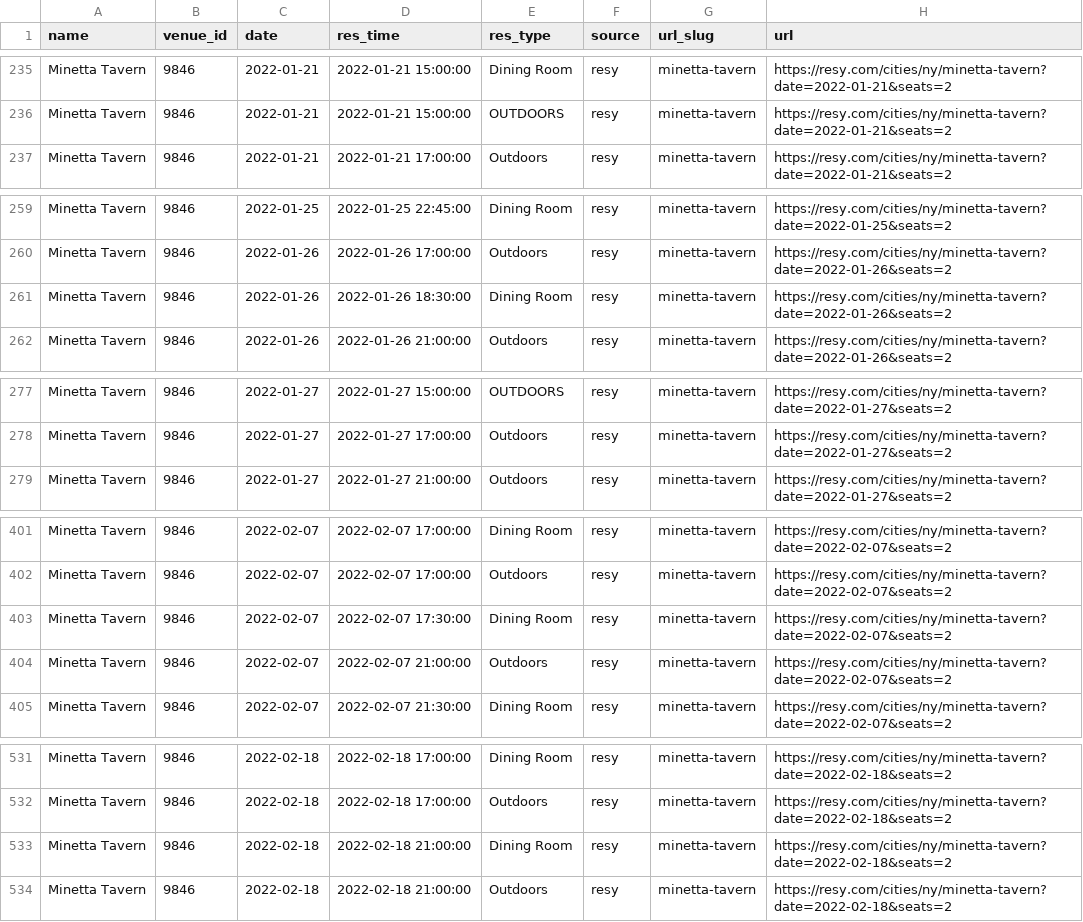
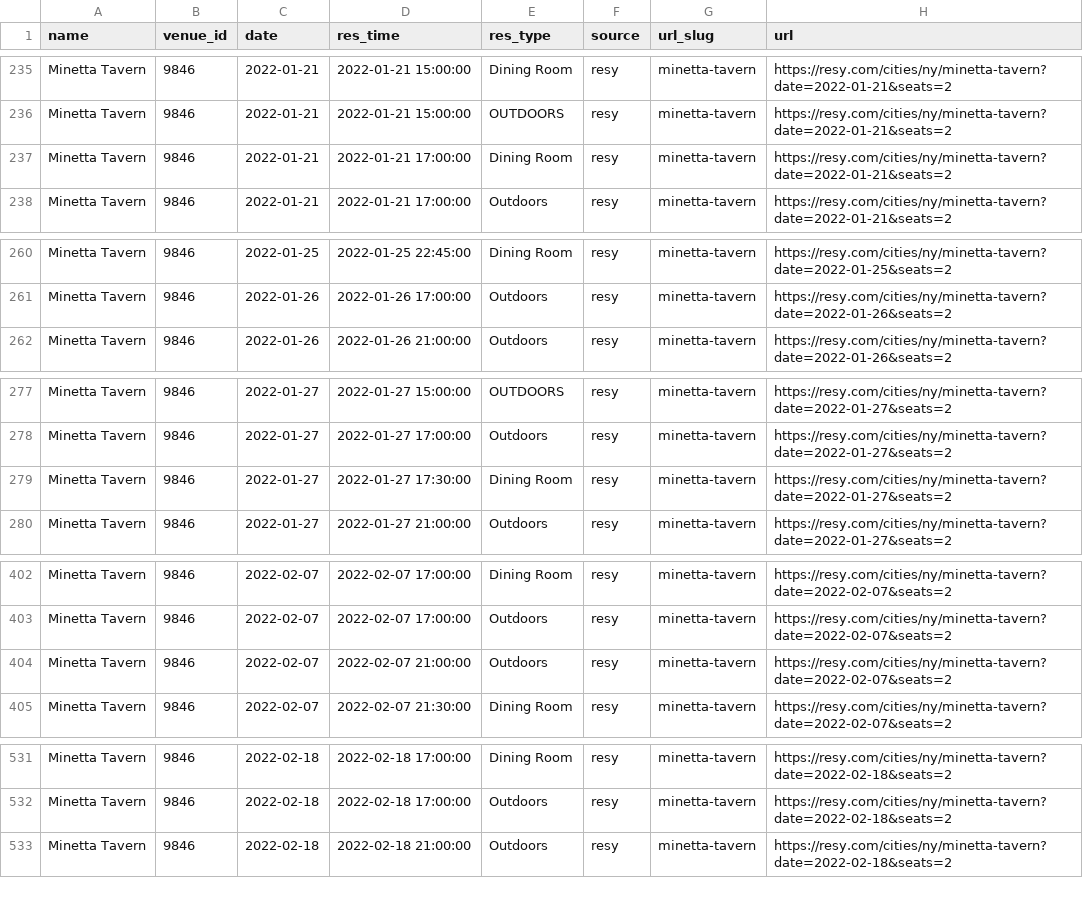
Before and after one commit to edj36/reservations, a CSV file: data/reservations_latest.csv, drawn as a sheet; only a part is shown, gaps mark what is left out; the diff covers the shown part only.

```diff
--- a/data/reservations_latest.csv
+++ b/data/reservations_latest.csv
@@ -236,2 +236,3 @@ Minetta Tavern,9846,2022-01-21,2022-01-21 15:00:00,Dining Room,resy,minetta-tave
 Minetta Tavern,9846,2022-01-21,2022-01-21 15:00:00,OUTDOORS,resy,minetta-tavern,https://resy.com/cities/ny/minetta-tavern?date=2022-01-21&seats=2
+Minetta Tavern,9846,2022-01-21,2022-01-21 17:00:00,Dining Room,resy,minetta-tavern,https://resy.com/cities/ny/minetta-tavern?date=2022-01-21&seats=2
 Minetta Tavern,9846,2022-01-21,2022-01-21 17:00:00,Outdoors,resy,minetta-tavern,https://resy.com/cities/ny/minetta-tavern?date=2022-01-21&seats=2
@@ -260,3 +261,2 @@ Minetta Tavern,9846,2022-01-25,2022-01-25 22:45:00,Dining Room,resy,minetta-tave
 Minetta Tavern,9846,2022-01-26,2022-01-26 17:00:00,Outdoors,resy,minetta-tavern,https://resy.com/cities/ny/minetta-tavern?date=2022-01-26&seats=2
-Minetta Tavern,9846,2022-01-26,2022-01-26 18:30:00,Dining Room,resy,minetta-tavern,https://resy.com/cities/ny/minetta-tavern?date=2022-01-26&seats=2
 Minetta Tavern,9846,2022-01-26,2022-01-26 21:00:00,Outdoors,resy,minetta-tavern,https://resy.com/cities/ny/minetta-tavern?date=2022-01-26&seats=2
@@ -278,2 +278,3 @@ Minetta Tavern,9846,2022-01-27,2022-01-27 15:00:00,OUTDOORS,resy,minetta-tavern,
 Minetta Tavern,9846,2022-01-27,2022-01-27 17:00:00,Outdoors,resy,minetta-tavern,https://resy.com/cities/ny/minetta-tavern?date=2022-01-27&seats=2
+Minetta Tavern,9846,2022-01-27,2022-01-27 17:30:00,Dining Room,resy,minetta-tavern,https://resy.com/cities/ny/minetta-tavern?date=2022-01-27&seats=2
 Minetta Tavern,9846,2022-01-27,2022-01-27 21:00:00,Outdoors,resy,minetta-tavern,https://resy.com/cities/ny/minetta-tavern?date=2022-01-27&seats=2
@@ -402,3 +403,2 @@ Minetta Tavern,9846,2022-02-07,2022-02-07 17:00:00,Dining Room,resy,minetta-tave
 Minetta Tavern,9846,2022-02-07,2022-02-07 17:00:00,Outdoors,resy,minetta-tavern,https://resy.com/cities/ny/minetta-tavern?date=2022-02-07&seats=2
-Minetta Tavern,9846,2022-02-07,2022-02-07 17:30:00,Dining Room,resy,minetta-tavern,https://resy.com/cities/ny/minetta-tavern?date=2022-02-07&seats=2
 Minetta Tavern,9846,2022-02-07,2022-02-07 21:00:00,Outdoors,resy,minetta-tavern,https://resy.com/cities/ny/minetta-tavern?date=2022-02-07&seats=2
@@ -532,3 +532,2 @@ Minetta Tavern,9846,2022-02-18,2022-02-18 17:00:00,Dining Room,resy,minetta-tave
 Minetta Tavern,9846,2022-02-18,2022-02-18 17:00:00,Outdoors,resy,minetta-tavern,https://resy.com/cities/ny/minetta-tavern?date=2022-02-18&seats=2
-Minetta Tavern,9846,2022-02-18,2022-02-18 21:00:00,Dining Room,resy,minetta-tavern,https://resy.com/cities/ny/minetta-tavern?date=2022-02-18&seats=2
 Minetta Tavern,9846,2022-02-18,2022-02-18 21:00:00,Outdoors,resy,minetta-tavern,https://resy.com/cities/ny/minetta-tavern?date=2022-02-18&seats=2
```
Also changed, not shown: 7 added rows and 11 removed rows elsewhere in this file.
